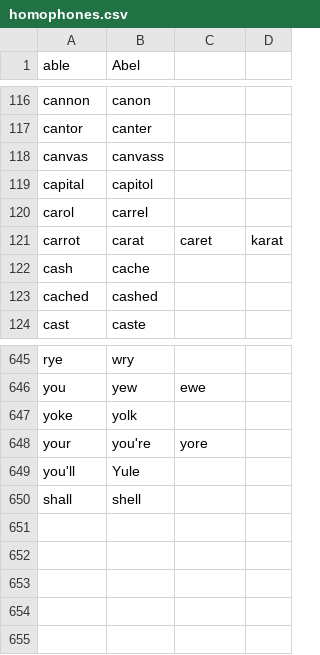
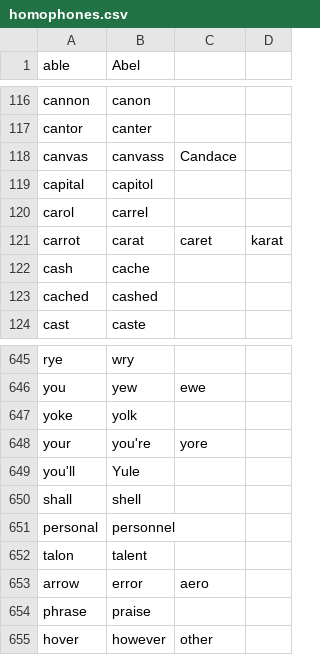
Before and after one commit to ZachOhara/zachohara_talon, a CSV file: code/homophones.csv, drawn as a sheet; only a part is shown, gaps mark what is left out.

```diff
--- a/code/homophones.csv
+++ b/code/homophones.csv
@@ -117,3 +117,3 @@ cannon,canon
 cantor,canter
-canvas,canvass
+canvas,canvass,Candace
 capital,capitol
@@ -650 +650,6 @@ you'll,Yule
 shall,shell
+personal,personnel
+talon,talent
+arrow,error,aero
+phrase,praise
+hover,however,other
```
Also changed, not shown: settings/additional_words.csv, 1 other file.
